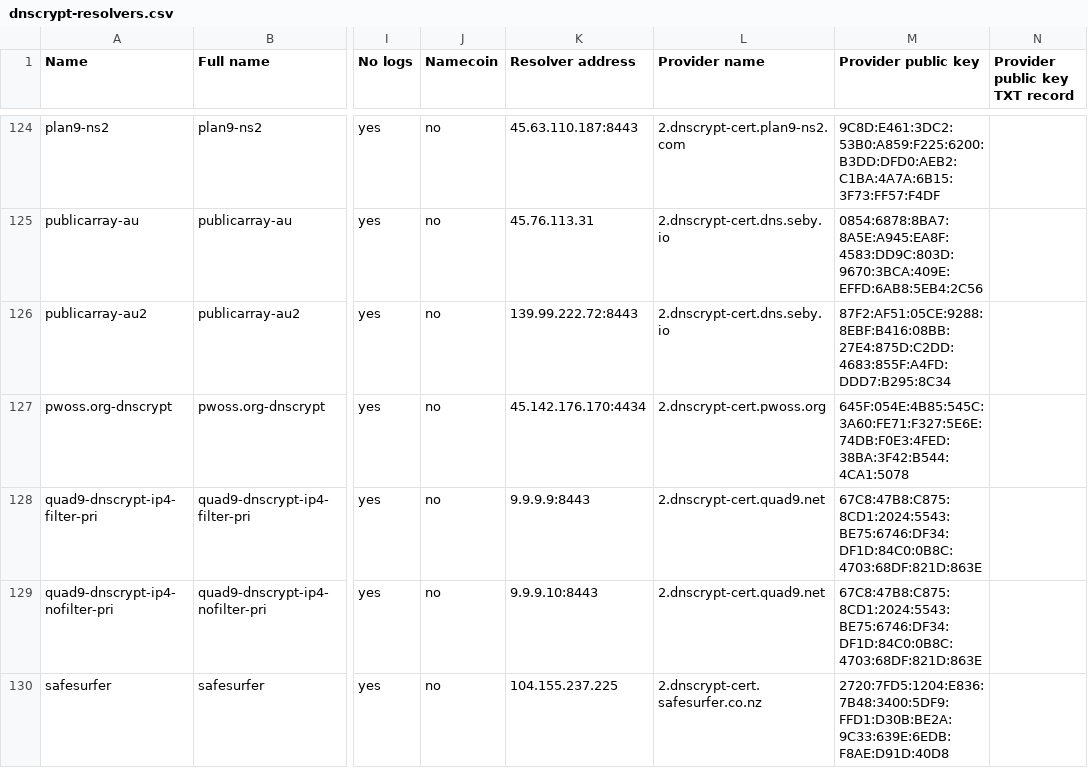
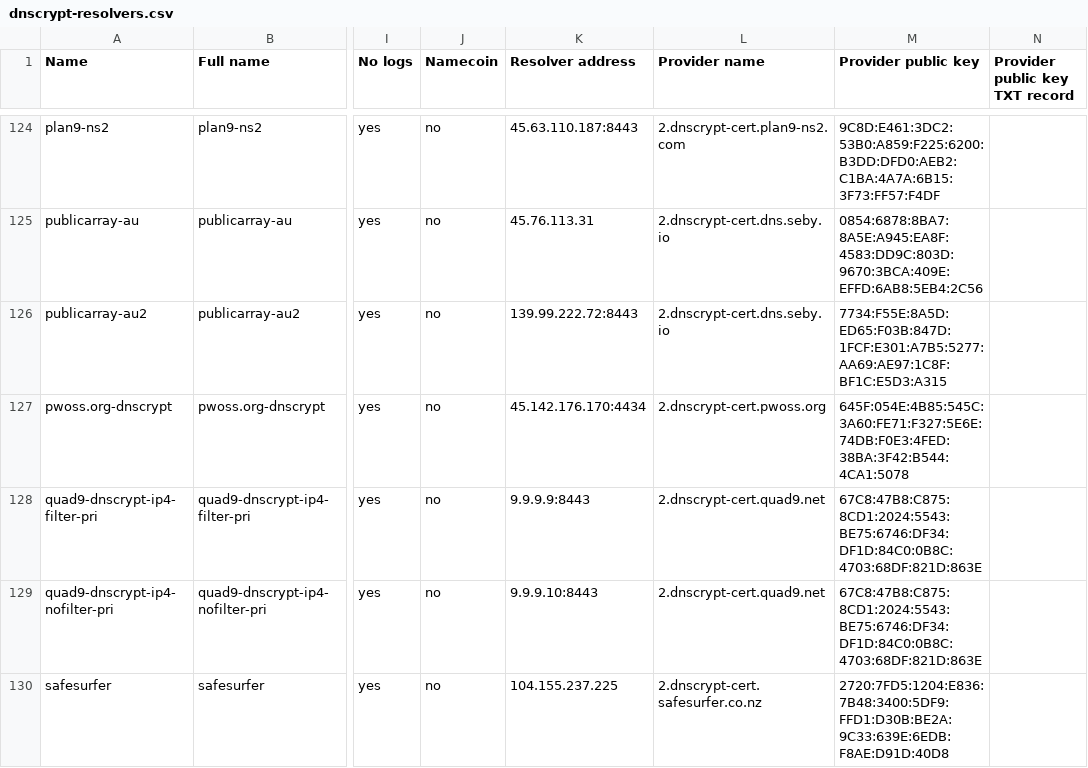
Before and after one commit to DNSCrypt/dnscrypt-resolvers, a CSV file: v1/dnscrypt-resolvers.csv, drawn as a sheet; only a part is shown, gaps mark what is left out; the diff names each change by its address in the sheet, - before the commit and + after, or states it on an @@ line.

```diff
--- a/v1/dnscrypt-resolvers.csv
+++ b/v1/dnscrypt-resolvers.csv
-M126 (Provider public key): 87F2:AF51:05CE:9288:8EBF:B416:08BB:27E4:875D:C2DD:4683:855F:A4FD:DDD7:B295:8C34
+M126 (Provider public key): 7734:F55E:8A5D:ED65:F03B:847D:1FCF:E301:A7B5:5277:AA69:AE97:1C8F:BF1C:E5D3:A315
```
Also changed, not shown: 4 other files.
